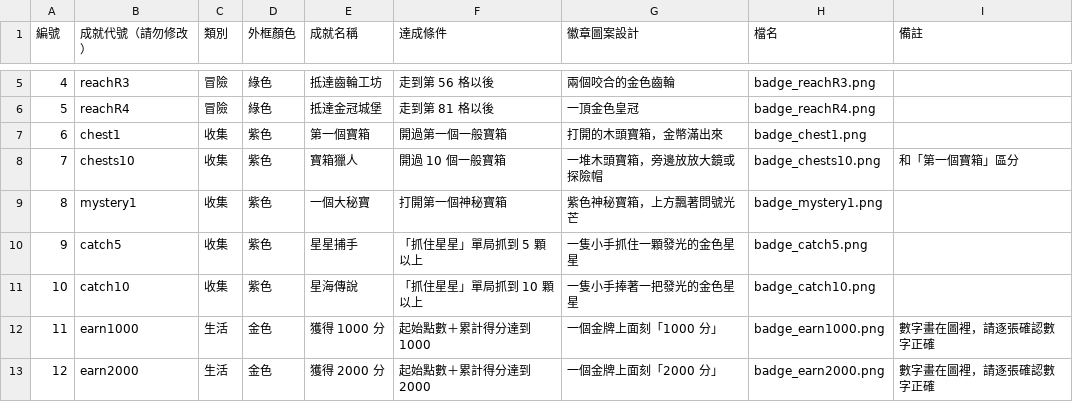
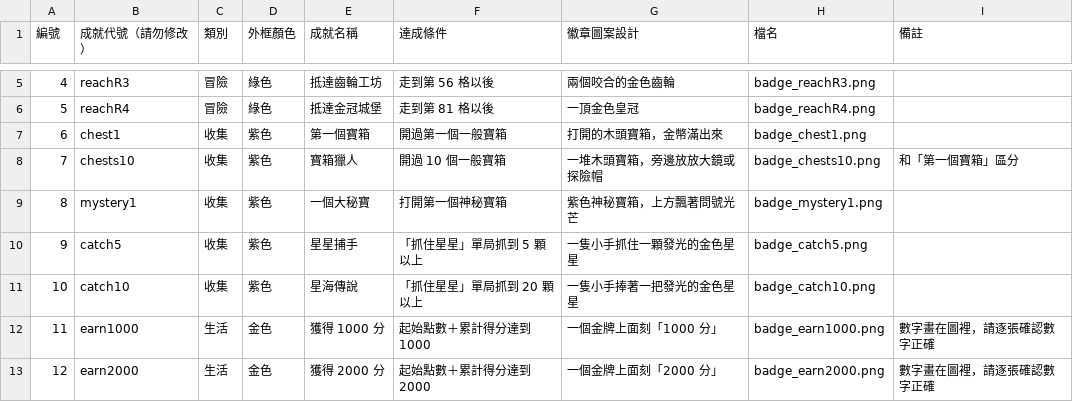
Before and after one commit to dollyswim/Child-good-point, a CSV file: docs/art/achievement_badges.csv, drawn as a sheet; only a part is shown, gaps mark what is left out.

```diff
--- a/docs/art/achievement_badges.csv
+++ b/docs/art/achievement_badges.csv
@@ -10,3 +10,3 @@
 9,catch5,收集,紫色,星星捕手,「抓住星星」單局抓到 5 顆以上,一隻小手抓住一顆發光的金色星星,badge_catch5.png,
-10,catch10,收集,紫色,星海傳說,「抓住星星」單局抓到 10 顆以上,一隻小手捧著一把發光的金色星星,badge_catch10.png,
+10,catch10,收集,紫色,星海傳說,「抓住星星」單局抓到 20 顆以上,一隻小手捧著一把發光的金色星星,badge_catch10.png,
 11,earn1000,生活,金色,獲得 1000 分,起始點數＋累計得分達到 1000,一個金牌上面刻「1000 分」,badge_earn1000.png,數字畫在圖裡，請逐張確認數字正確
```
Also changed, not shown: 6 other files.
